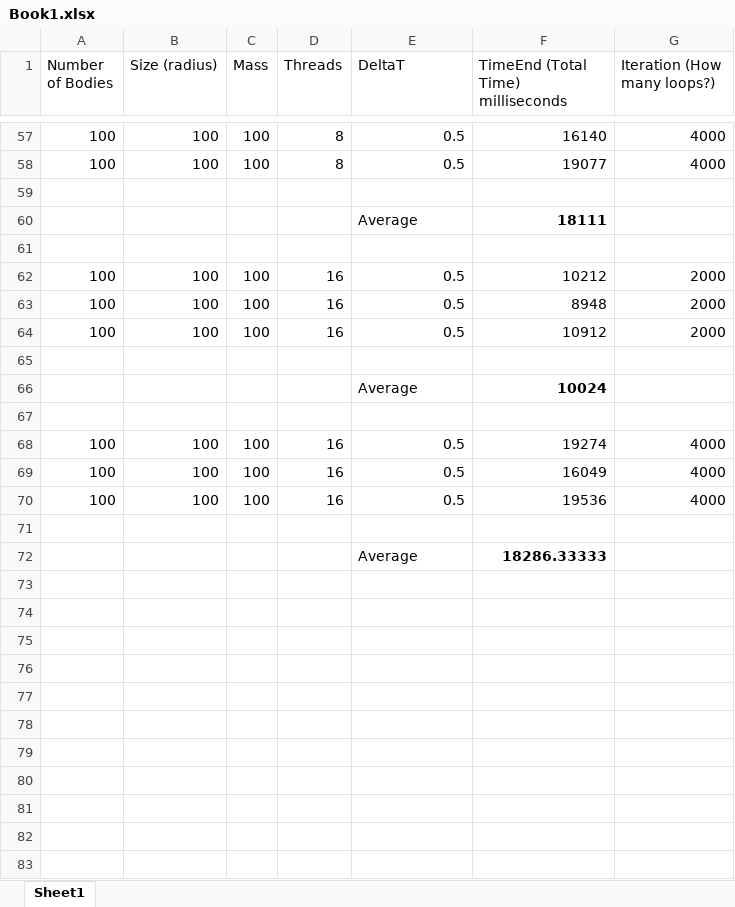
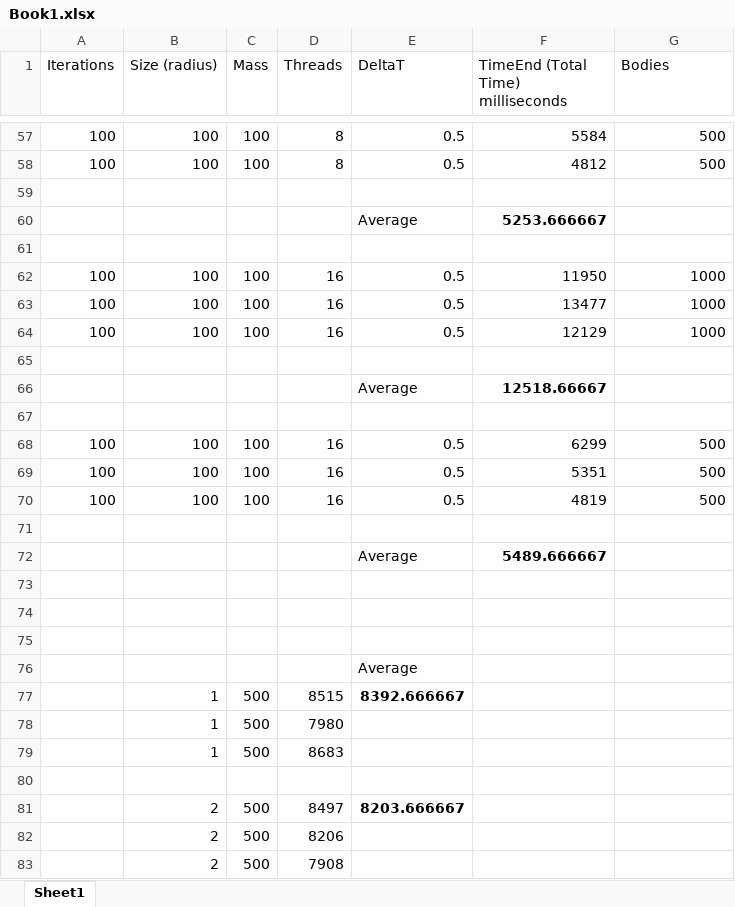
Before and after one commit to ssorce/Bodies-Collisions, an Excel workbook: Book1.xlsx, sheet Sheet1, drawn as a sheet; only a part is shown, gaps mark what is left out; values as stored, in another font and other column widths than the file's, no borders; charts and pictures not drawn; addresses are those after the commit; the diff covers the shown part only; the diff names each change by its address in the sheet, - before the commit and + after, or states it on an @@ line.

```diff
--- a/Book1.xlsx (sheet Sheet1)
+++ b/Book1.xlsx (sheet Sheet1)
-A1: Number of Bodies
+A1: Iterations
-G1: Iteration (How many loops?)
+G1: Bodies
-F57: 16140
+F57: 5584
-G57:G58 (Bodies): 4000
+G57:G58 (Bodies): 500
-F58: 19077
+F58: 4812
-F60: 18111
+F60: 5253.666667
-F62: 10212
+F62: 11950
-G62:G64 (Bodies): 2000
+G62:G64 (Bodies): 1000
-F63: 8948
+F63: 13477
-F64: 10912
+F64: 12129
-F66: 10024
+F66: 12518.66667
-F68: 19274
+F68: 6299
-G68:G70 (Bodies): 4000
+G68:G70 (Bodies): 500
-F69: 16049
+F69: 5351
-F70: 19536
+F70: 4819
+row 72:  |  |  |  | Average | 5489.666667
-row 73:  |  |  |  | Average | 18286.33333
+row 73: (empty)
+row 74: (empty)
+row 75: (empty)
+row 76:  |  |  |  | Average
+row 77:  | 1 | 500 | 8515 | 8392.666667
+row 78:  | 1 | 500 | 7980
+row 79:  | 1 | 500 | 8683
+row 80: (empty)
+row 81:  | 2 | 500 | 8497 | 8203.666667
+row 82:  | 2 | 500 | 8206
+row 83:  | 2 | 500 | 7908
```
Also changed, not shown: 11 added rows and 64 edited cells elsewhere in this sheet, charts or pictures, 4 other files.
